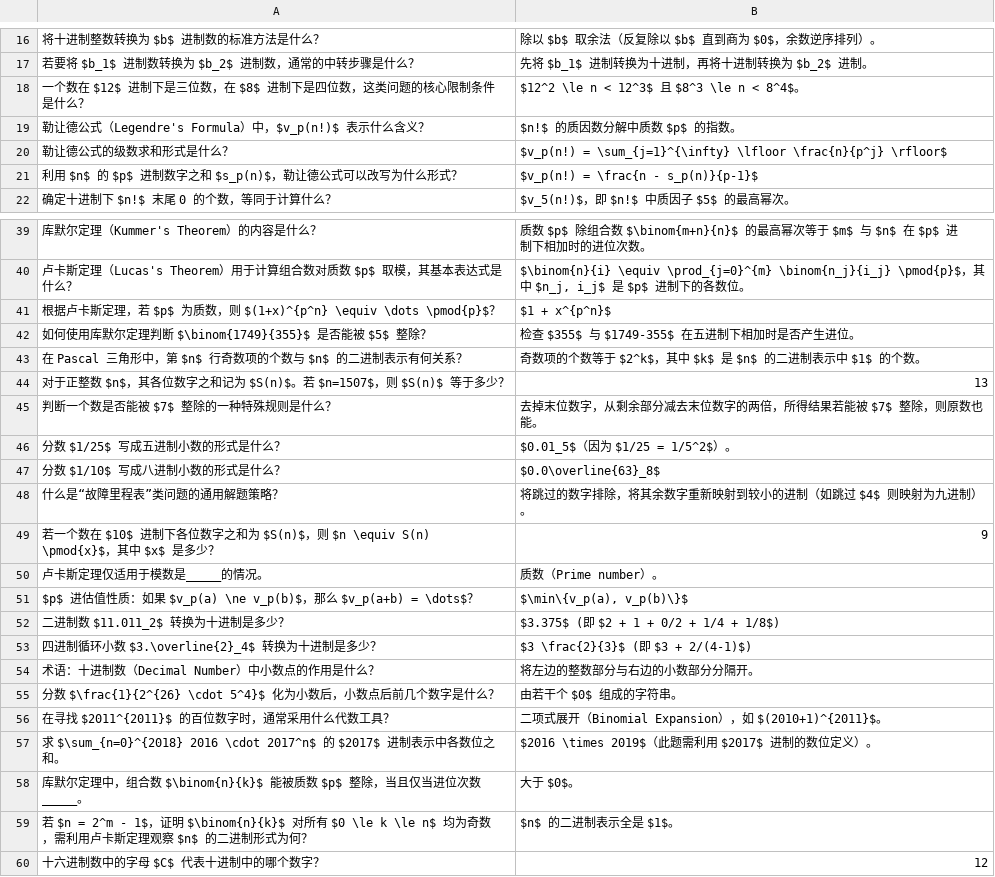
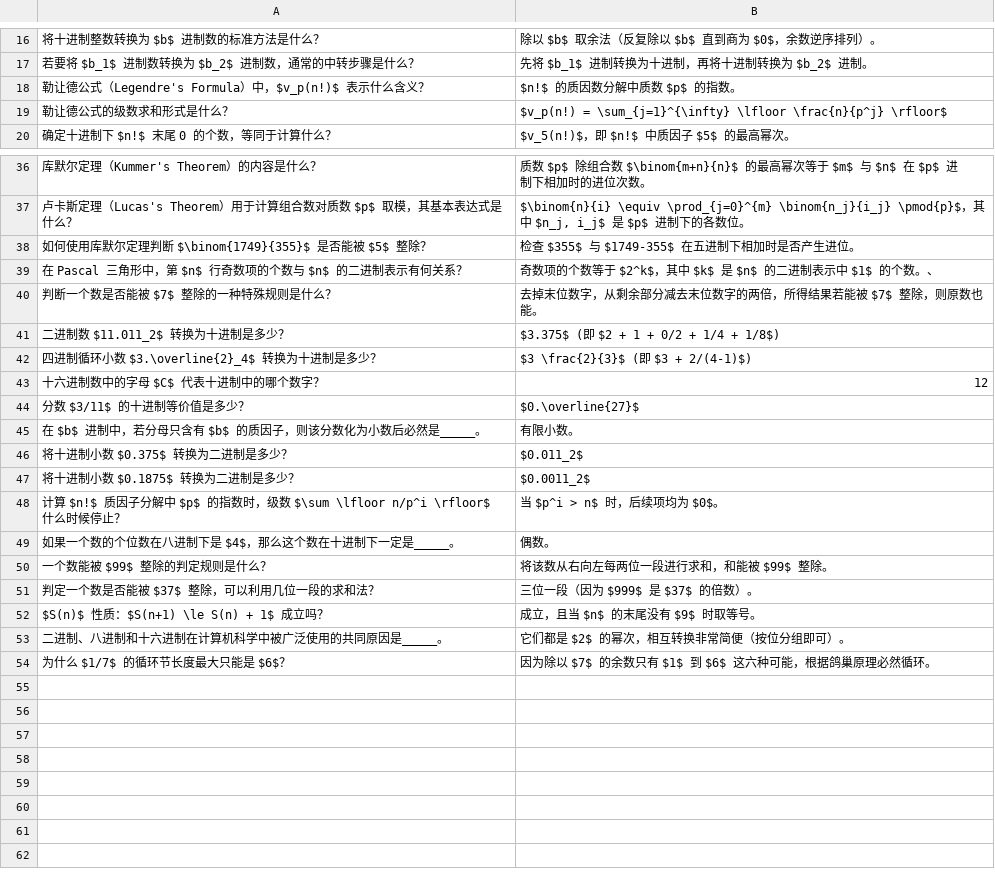
Before and after one commit to ggao5/math_study, a CSV file: math_study_tool/data/04 Decimal and Base Number.csv, drawn as a sheet; only a part is shown, gaps mark what is left out; the shorter side is filled out with more unchanged rows; removed rows and columns are numbered as before the commit, all else as after; the diff covers the shown part only; the diff names each change by its address in the sheet, - before the commit and + after, or states it on an @@ line.

Commit message:
Update 04 Decimal and Base Number.csv

```diff
--- a/math_study_tool/data/04 Decimal and Base Number.csv
+++ b/math_study_tool/data/04 Decimal and Base Number.csv
-row 18: 一个数在 $12$ 进制下是三位数，在 $8$ 进制下是四位数，这类问题的核心限制条件是什么？ | $12^2 \le n < 12^3$ 且 $8^3 \le n < 8^4$。
-row 21: 利用 $n$ 的 $p$ 进制数字之和 $s_p(n)$，勒让德公式可以改写为什么形式？ | $v_p(n!) = \frac{n - s_p(n)}{p-1}$
-row 41: 根据卢卡斯定理，若 $p$ 为质数，则 $(1+x)^{p^n} \equiv \dots \pmod{p}$？ | $1 + x^{p^n}$
-B39: 奇数项的个数等于 $2^k$，其中 $k$ 是 $n$ 的二进制表示中 $1$ 的个数。
+B39: 奇数项的个数等于 $2^k$，其中 $k$ 是 $n$ 的二进制表示中 $1$ 的个数。、
-row 44: 对于正整数 $n$，其各位数字之和记为 $S(n)$。若 $n=1507$，则 $S(n)$ 等于多少？ | 13
-row 46: 分数 $1/25$ 写成五进制小数的形式是什么？ | $0.01_5$（因为 $1/25 = 1/5^2$）。
-row 47: 分数 $1/10$ 写成八进制小数的形式是什么？ | $0.0\overline{63}_8$
-row 48: 什么是“故障里程表”类问题的通用解题策略？ | 将跳过的数字排除，将其余数字重新映射到较小的进制（如跳过 $4$ 则映射为九进制）。
-row 49: 若一个数在 $10$ 进制下各位数字之和为 $S(n)$，则 $n \equiv S(n) \pmod{x}$，其中 $x$ 是多少？ | 9
-row 50: 卢卡斯定理仅适用于模数是_____的情况。 | 质数（Prime number）。
-row 51: $p$ 进估值性质：如果 $v_p(a) \ne v_p(b)$，那么 $v_p(a+b) = \dots$？ | $\min\{v_p(a), v_p(b)\}$
-row 54: 术语：十进制数（Decimal Number）中小数点的作用是什么？ | 将左边的整数部分与右边的小数部分分隔开。
-row 55: 分数 $\frac{1}{2^{26} \cdot 5^4}$ 化为小数后，小数点后前几个数字是什么？ | 由若干个 $0$ 组成的字符串。
-row 56: 在寻找 $2011^{2011}$ 的百位数字时，通常采用什么代数工具？ | 二项式展开（Binomial Expansion），如 $(2010+1)^{2011}$。
-row 57: 求 $\sum_{n=0}^{2018} 2016 \cdot 2017^n$ 的 $2017$ 进制表示中各数位之和。 | $2016 \times 2019$（此题需利用 $2017$ 进制的数位定义）。
-row 58: 库默尔定理中，组合数 $\binom{n}{k}$ 能被质数 $p$ 整除，当且仅当进位次数_____。 | 大于 $0$。
-row 59: 若 $n = 2^m - 1$，证明 $\binom{n}{k}$ 对所有 $0 \le k \le n$ 均为奇数，需利用卢卡斯定理观察 $n$ 的二进制形式为何？ | $n$ 的二进制表示全是 $1$。
```
Also changed, not shown: 6 removed rows elsewhere in this file.
